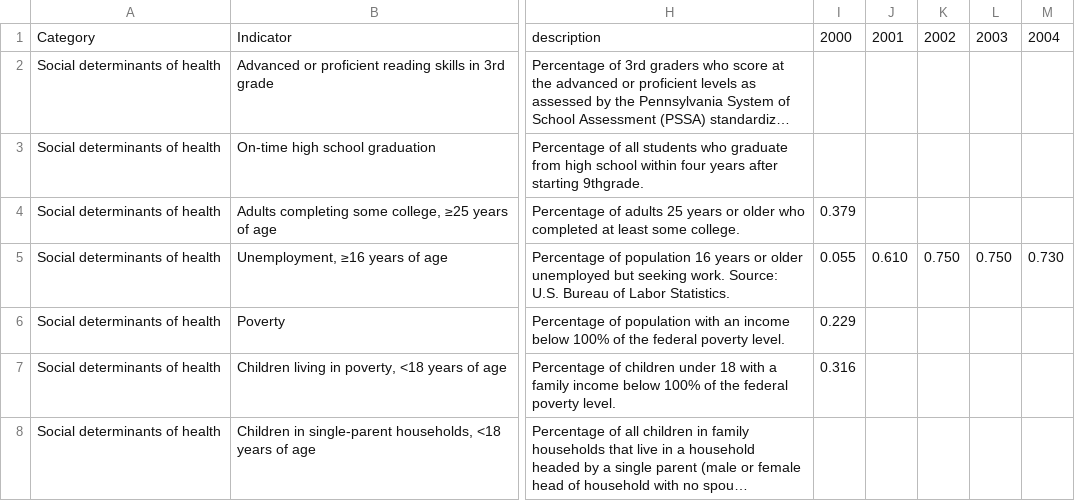
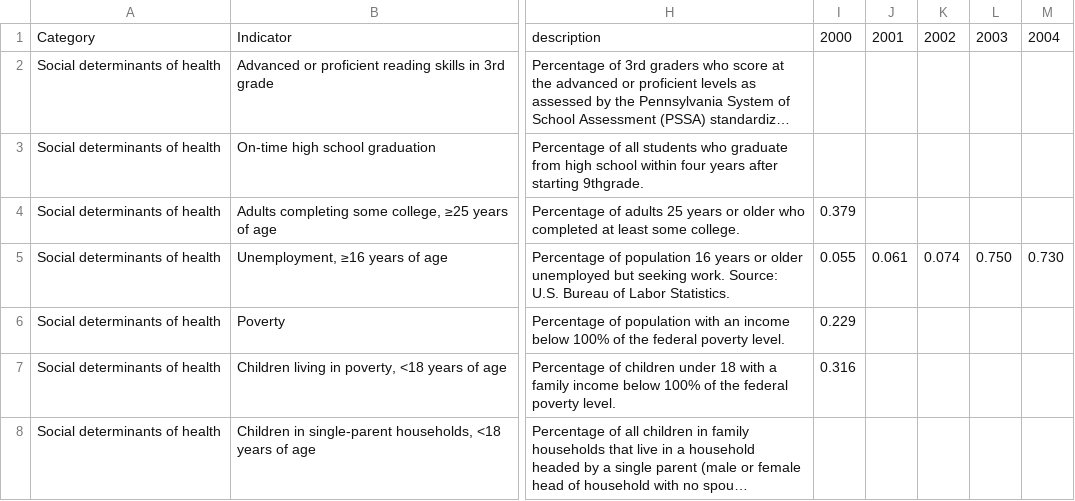
Before and after one commit to timwis/sheetstat, a CSV file: _data/citywide_over_time.csv, drawn as a sheet; only a part is shown, gaps mark what is left out; long unchanged cells end in …; the diff names each change by its address in the sheet, - before the commit and + after, or states it on an @@ line.

Commit message:
Update unemployment number overtime for 2001-2.

```diff
--- a/_data/citywide_over_time.csv
+++ b/_data/citywide_over_time.csv
-J5: 0.610
+J5: 0.061
-K5: 0.750
+K5: 0.074
```
